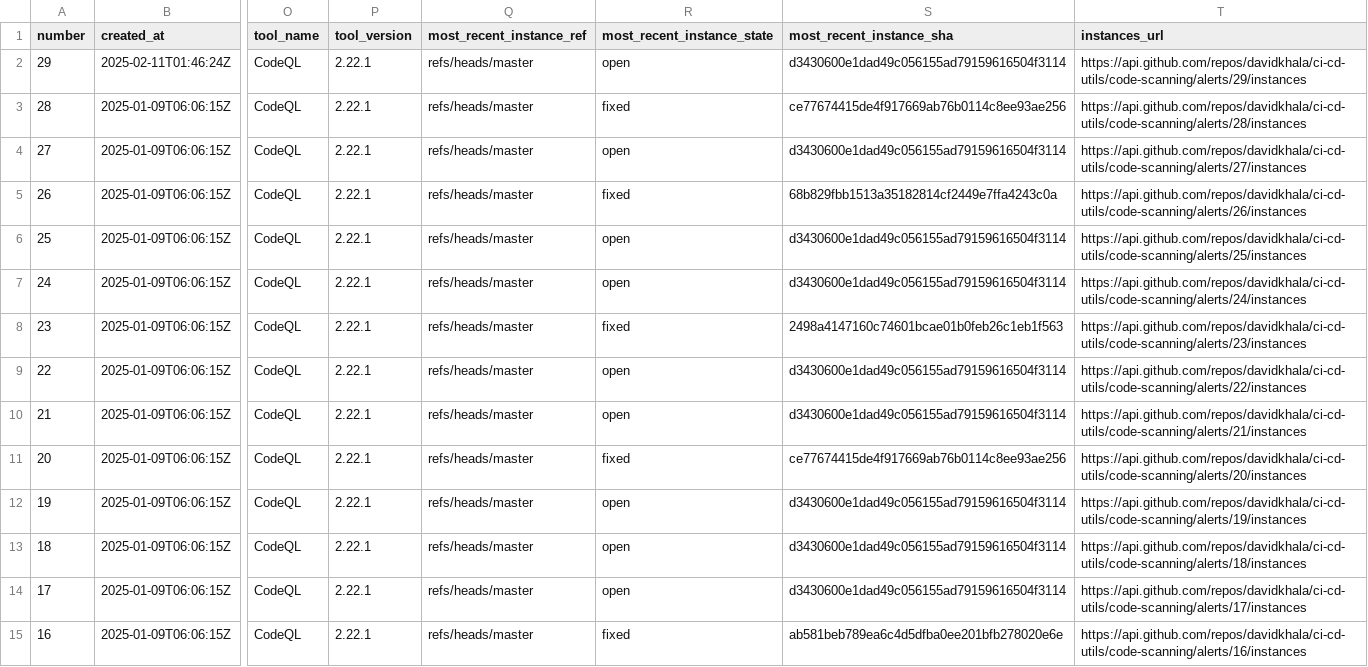
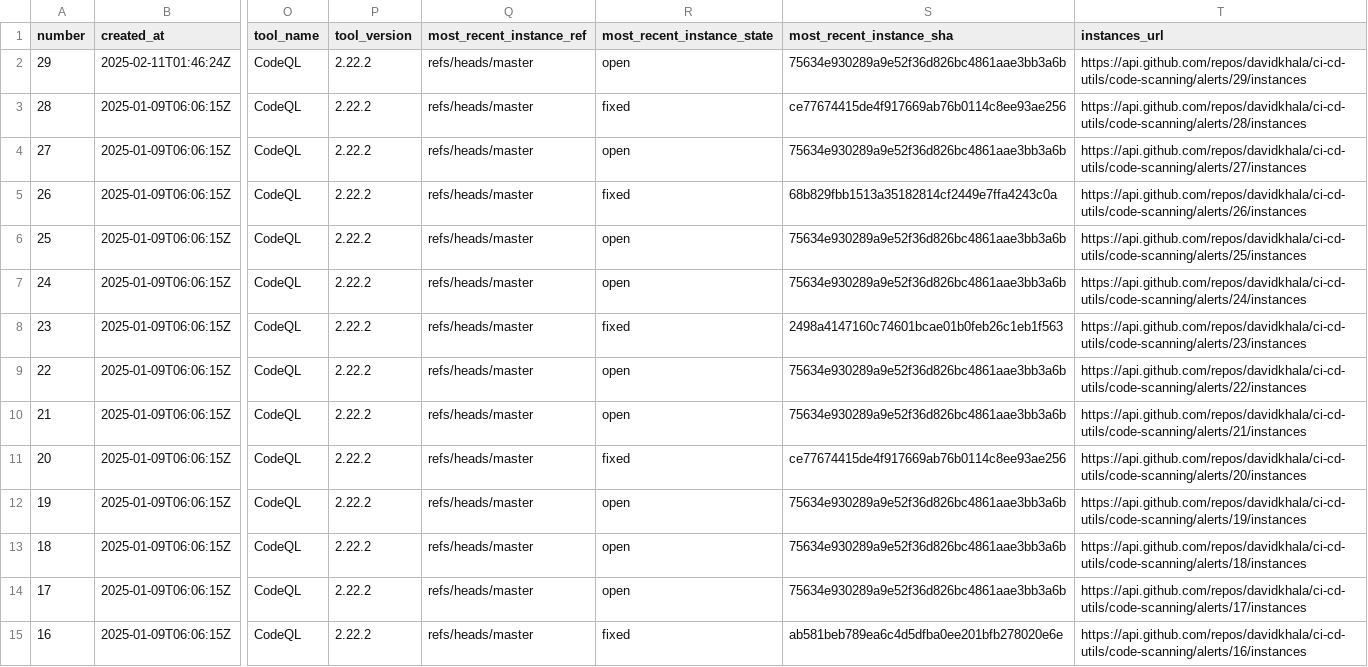
Before and after one commit to davidkhala/ci-cd-utils, a CSV file: .github/security/cs_list.csv, drawn as a sheet; only a part is shown, gaps mark what is left out; the diff covers the shown part only; the diff names each change by its address in the sheet, - before the commit and + after, or states it on an @@ line.

```diff
--- a/.github/security/cs_list.csv
+++ b/.github/security/cs_list.csv
-P2:P15 (tool_version): 2.22.1
+P2:P15 (tool_version): 2.22.2
-S2 (most_recent_instance_sha): d3430600e1dad49c056155ad79159616504f3114
+S2 (most_recent_instance_sha): 75634e930289a9e52f36d826bc4861aae3bb3a6b
-S4 (most_recent_instance_sha): d3430600e1dad49c056155ad79159616504f3114
+S4 (most_recent_instance_sha): 75634e930289a9e52f36d826bc4861aae3bb3a6b
-S6:S7 (most_recent_instance_sha): d3430600e1dad49c056155ad79159616504f3114
+S6:S7 (most_recent_instance_sha): 75634e930289a9e52f36d826bc4861aae3bb3a6b
-S9:S10 (most_recent_instance_sha): d3430600e1dad49c056155ad79159616504f3114
+S9:S10 (most_recent_instance_sha): 75634e930289a9e52f36d826bc4861aae3bb3a6b
-S12:S14 (most_recent_instance_sha): d3430600e1dad49c056155ad79159616504f3114
+S12:S14 (most_recent_instance_sha): 75634e930289a9e52f36d826bc4861aae3bb3a6b
```
Also changed, not shown: 15 edited cells elsewhere in this file.
